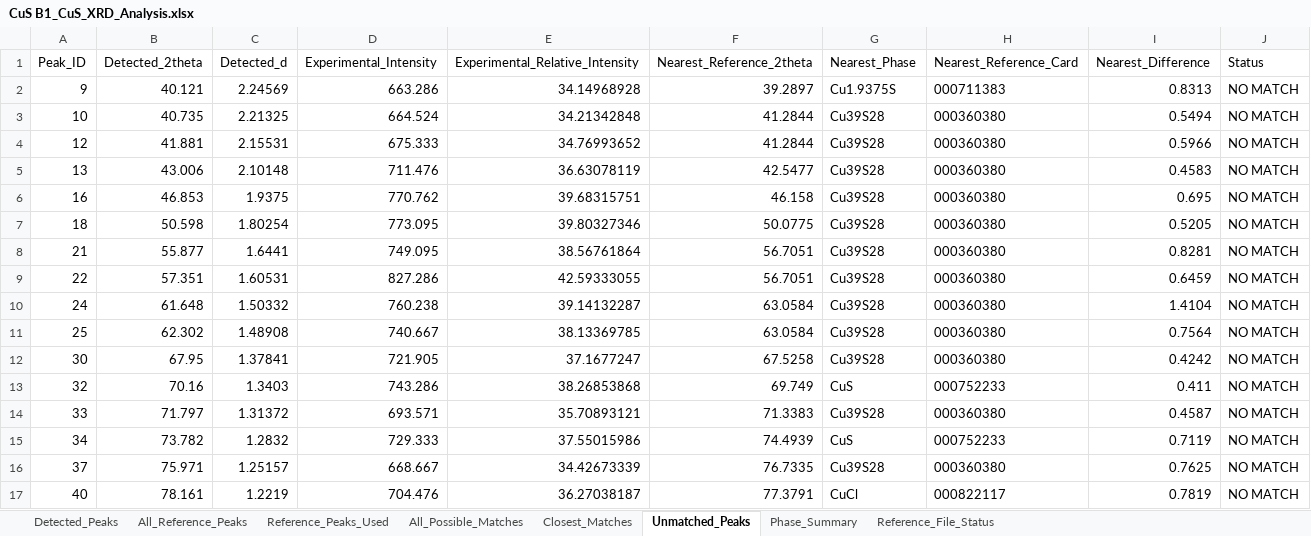
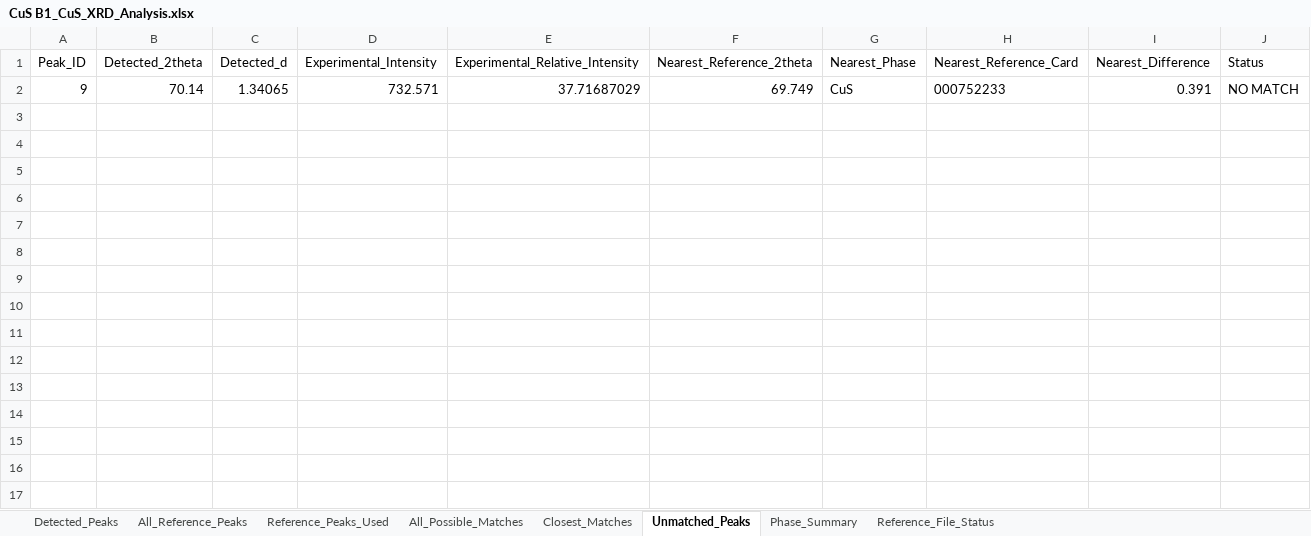
Before and after one commit to m4malavikas-dot/Research_Analytics_Project, an Excel workbook: XRD_Results/CuS B1_CuS_XRD_Analysis.xlsx, sheet Unmatched_Peaks, drawn as a sheet; values as stored, in another font and other column widths than the file's, no borders; removed rows and columns are numbered as before the commit, all else as after; the diff names each change by its address in the sheet, - before the commit and + after, or states it on an @@ line.

Commit message:
Update output print formatting to display matched phases clearly

```diff
--- a/XRD_Results/CuS B1_CuS_XRD_Analysis.xlsx (sheet Unmatched_Peaks)
+++ b/XRD_Results/CuS B1_CuS_XRD_Analysis.xlsx (sheet Unmatched_Peaks)
-row 2: 9 | 40.121 | 2.24569 | 663.286 | 34.14968928 | 39.2897 | Cu1.9375S | 000711383 | 0.8313 | NO MATCH
-row 3: 10 | 40.735 | 2.21325 | 664.524 | 34.21342848 | 41.2844 | Cu39S28 | 000360380 | 0.5494 | NO MATCH
-row 4: 12 | 41.881 | 2.15531 | 675.333 | 34.76993652 | 41.2844 | Cu39S28 | 000360380 | 0.5966 | NO MATCH
-row 5: 13 | 43.006 | 2.10148 | 711.476 | 36.63078119 | 42.5477 | Cu39S28 | 000360380 | 0.4583 | NO MATCH
-row 6: 16 | 46.853 | 1.9375 | 770.762 | 39.68315751 | 46.158 | Cu39S28 | 000360380 | 0.695 | NO MATCH
-row 7: 18 | 50.598 | 1.80254 | 773.095 | 39.80327346 | 50.0775 | Cu39S28 | 000360380 | 0.5205 | NO MATCH
-row 8: 21 | 55.877 | 1.6441 | 749.095 | 38.56761864 | 56.7051 | Cu39S28 | 000360380 | 0.8281 | NO MATCH
-row 9: 22 | 57.351 | 1.60531 | 827.286 | 42.59333055 | 56.7051 | Cu39S28 | 000360380 | 0.6459 | NO MATCH
-row 10: 24 | 61.648 | 1.50332 | 760.238 | 39.14132287 | 63.0584 | Cu39S28 | 000360380 | 1.4104 | NO MATCH
-row 11: 25 | 62.302 | 1.48908 | 740.667 | 38.13369785 | 63.0584 | Cu39S28 | 000360380 | 0.7564 | NO MATCH
-row 12: 30 | 67.95 | 1.37841 | 721.905 | 37.1677247 | 67.5258 | Cu39S28 | 000360380 | 0.4242 | NO MATCH
-row 13: 32 | 70.16 | 1.3403 | 743.286 | 38.26853868 | 69.749 | CuS | 000752233 | 0.411 | NO MATCH
-row 14: 33 | 71.797 | 1.31372 | 693.571 | 35.70893121 | 71.3383 | Cu39S28 | 000360380 | 0.4587 | NO MATCH
-row 15: 34 | 73.782 | 1.2832 | 729.333 | 37.55015986 | 74.4939 | CuS | 000752233 | 0.7119 | NO MATCH
-row 16: 37 | 75.971 | 1.25157 | 668.667 | 34.42673339 | 76.7335 | Cu39S28 | 000360380 | 0.7625 | NO MATCH
-row 17: 40 | 78.161 | 1.2219 | 704.476 | 36.27038187 | 77.3791 | CuCl | 000822117 | 0.7819 | NO MATCH
+row 2: 9 | 70.14 | 1.34065 | 732.571 | 37.71687029 | 69.749 | CuS | 000752233 | 0.391 | NO MATCH
```
Also changed, not shown: sheet All_Possible_Matches, sheet Closest_Matches, sheet Detected_Peaks, sheet Phase_Summary, XRD_Results/CuS B2_CuS_XRD_Analysis.xlsx, XRD_Results/Sn-CuS_Sn_CuS_XRD_Analysis.xlsx, 2 other files.
